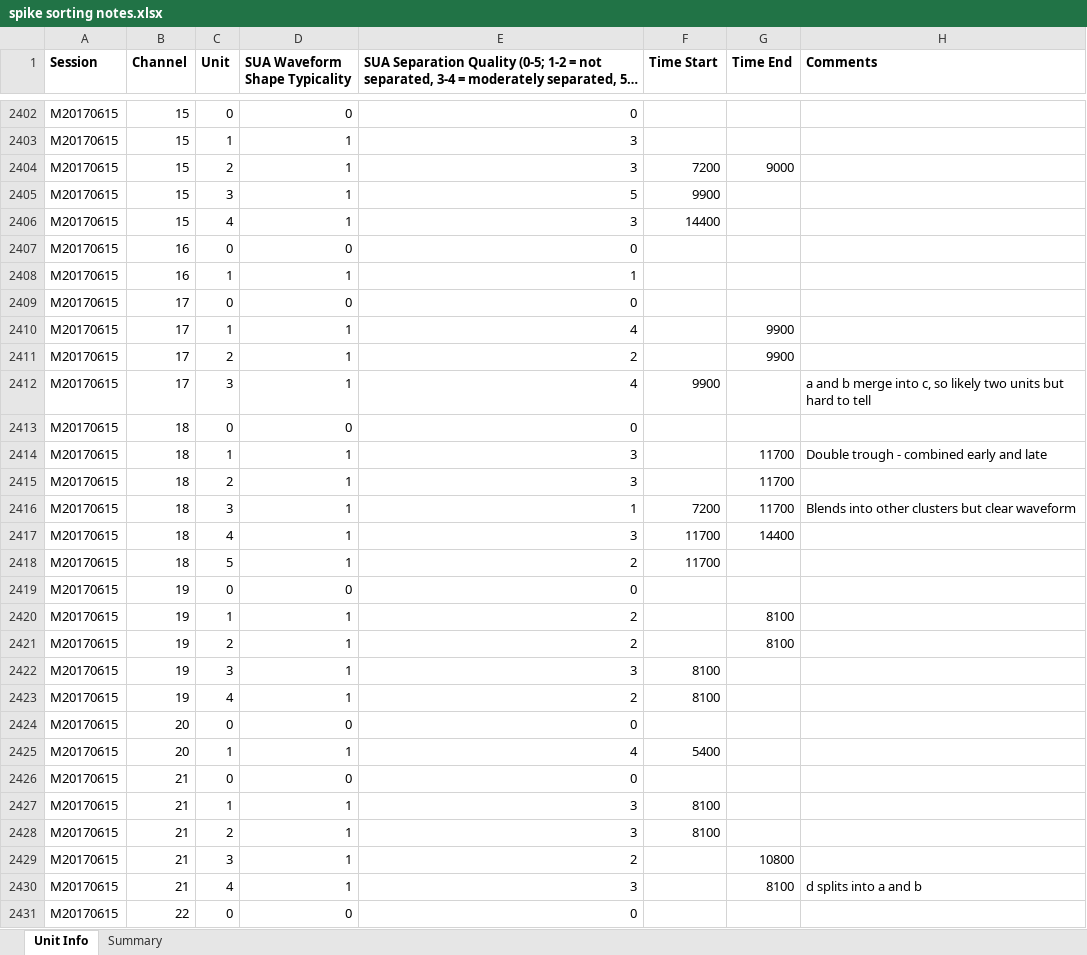
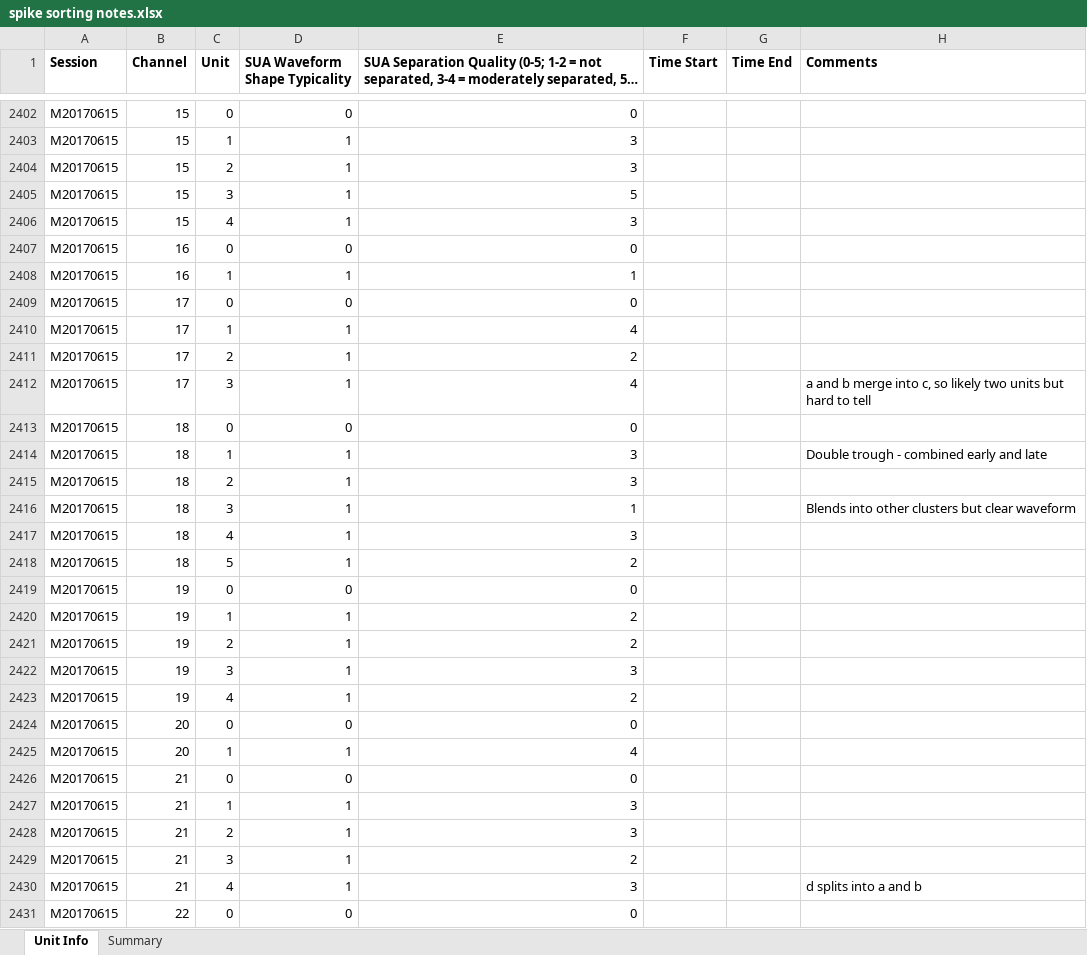
Before and after one commit to rly/gratings-task-analysis, an Excel workbook: spike sorting notes.xlsx, sheet Unit Info, drawn as a sheet; only a part is shown, gaps mark what is left out; long unchanged cells end in …; values as stored, in another font and other column widths than the file's, no borders; the diff covers the shown part only; the diff names each change by its address in the sheet, - before the commit and + after, or states it on an @@ line.

Commit message:
Select trials between first and last spike
Only takes trials into account between the first and the last
spike event. These spike events are adjusted to match the
fixation event and the lever release. Moreover, the timing
of the first spike can be read from the spike times or from
the excel file spike sorting notes. Spike sorting notes are
not up to date for this particular feature yet.

Saving of plotting functions was disabled because Mac at
PNI cannot handle the save function in the script.

v_12 should be adjusted to v_13

 # Please enter the commit message for your changes. Lines starting

```diff
--- a/spike sorting notes.xlsx (sheet Unit Info)
+++ b/spike sorting notes.xlsx (sheet Unit Info)
-F2404 (Time Start): 7200
+F2404 (Time Start): (empty)
-G2404 (Time End): 9000
+G2404 (Time End): (empty)
-F2405 (Time Start): 9900
+F2405 (Time Start): (empty)
-F2406 (Time Start): 14400
+F2406 (Time Start): (empty)
-G2410:G2411 (Time End): 9900
+G2410:G2411 (Time End): (empty)
-F2412 (Time Start): 9900
+F2412 (Time Start): (empty)
-G2414:G2416 (Time End): 11700
+G2414:G2416 (Time End): (empty)
-F2416 (Time Start): 7200
+F2416 (Time Start): (empty)
-F2417:F2418 (Time Start): 11700
+F2417:F2418 (Time Start): (empty)
-G2417 (Time End): 14400
+G2417 (Time End): (empty)
-G2420:G2421 (Time End): 8100
+G2420:G2421 (Time End): (empty)
-F2422:F2423 (Time Start): 8100
+F2422:F2423 (Time Start): (empty)
-F2425 (Time Start): 5400
+F2425 (Time Start): (empty)
-F2427:F2428 (Time Start): 8100
+F2427:F2428 (Time Start): (empty)
-G2429 (Time End): 10800
+G2429 (Time End): (empty)
-G2430 (Time End): 8100
+G2430 (Time End): (empty)
```
Also changed, not shown: 558 edited cells elsewhere in this sheet, 10 other files.
